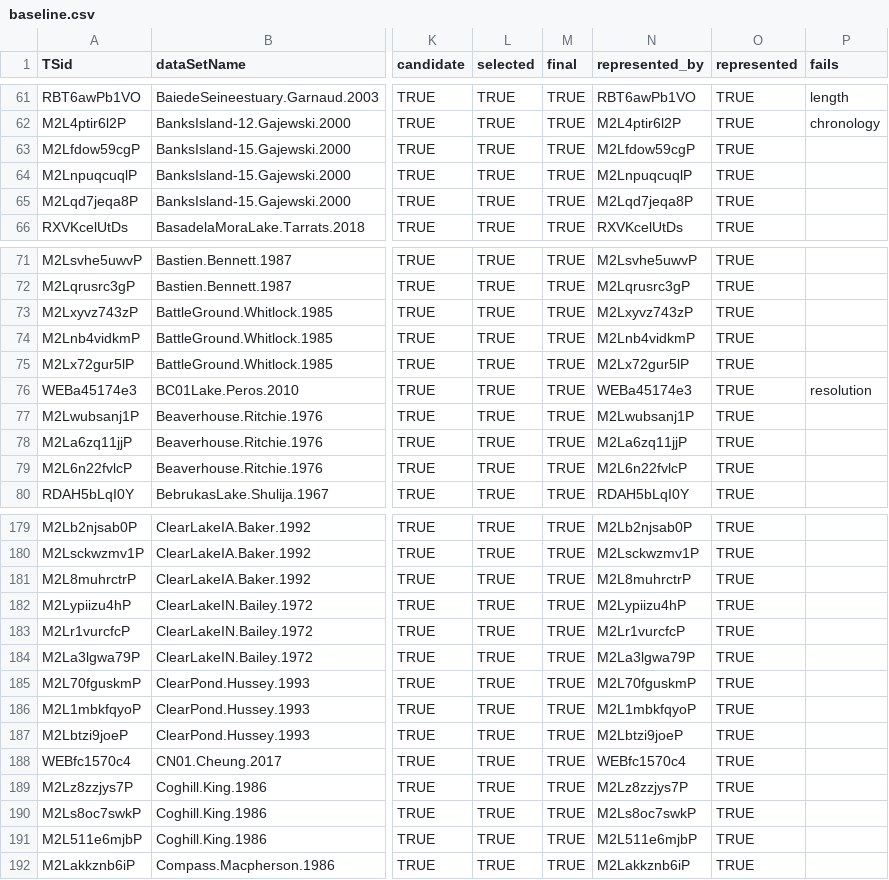
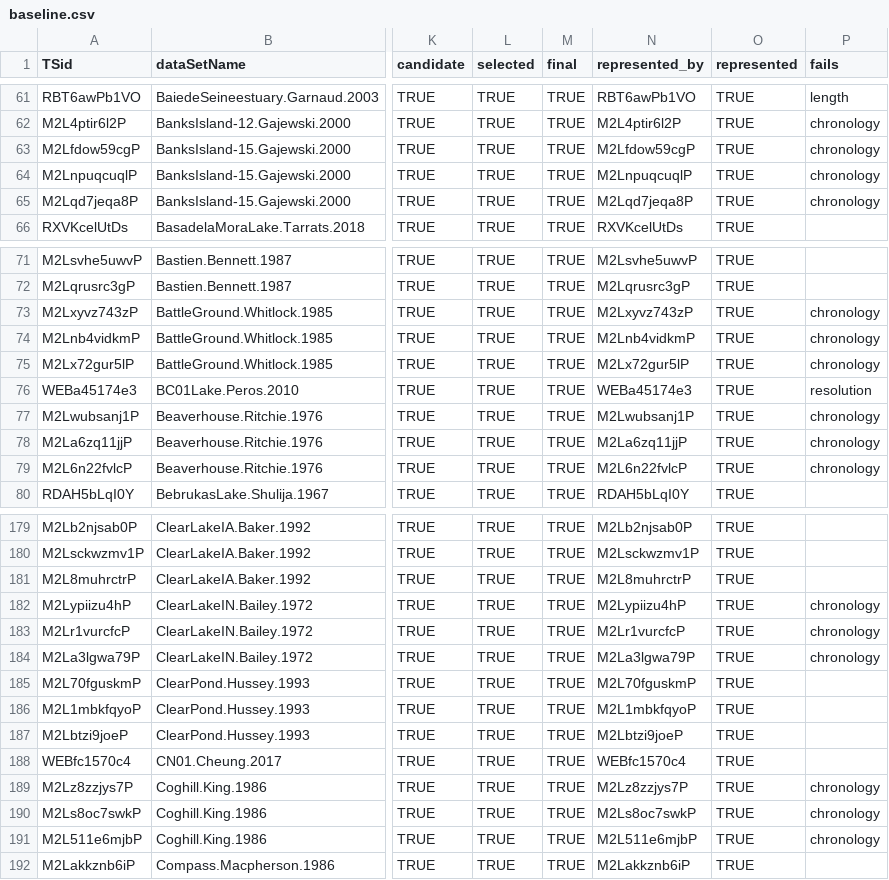
Before and after one commit to paleopresto/presto-recipes, a CSV file: pools/output/temp12k/2026-10-08b/baseline.csv, drawn as a sheet; only a part is shown, gaps mark what is left out; the diff covers the shown part only; the diff names each change by its address in the sheet, - before the commit and + after, or states it on an @@ line.

```diff
--- a/pools/output/temp12k/2026-10-08b/baseline.csv
+++ b/pools/output/temp12k/2026-10-08b/baseline.csv
-P63:P65 (fails): (empty)
+P63:P65 (fails): chronology
-P73:P75 (fails): (empty)
+P73:P75 (fails): chronology
-P77:P79 (fails): (empty)
+P77:P79 (fails): chronology
-P182:P184 (fails): (empty)
+P182:P184 (fails): chronology
-P189:P191 (fails): (empty)
+P189:P191 (fails): chronology
```
Also changed, not shown: 87 edited cells elsewhere in this file, 4 other files.
